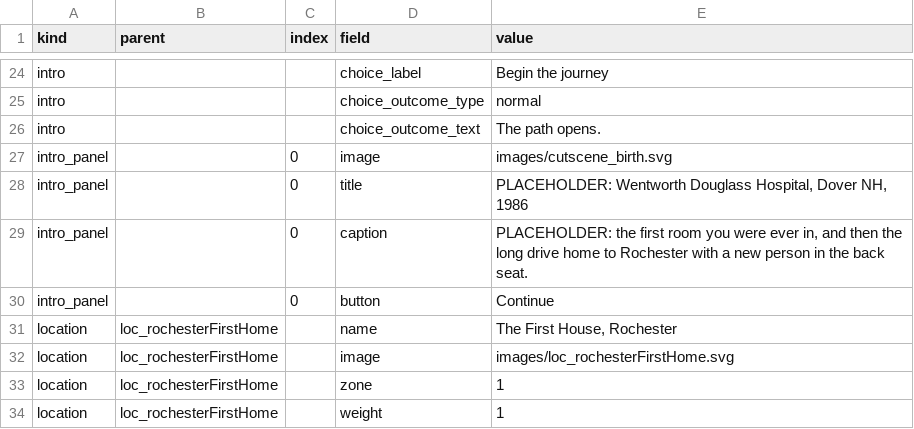
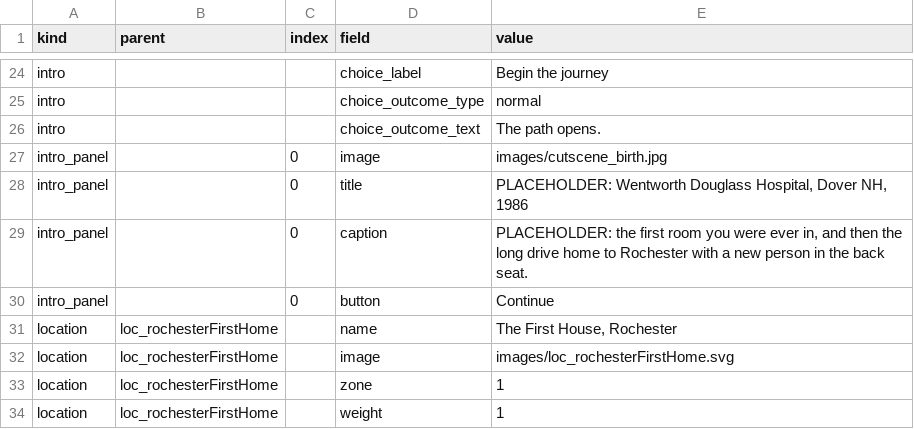
Before and after one commit to ptichko/amanda40, a CSV file: content/content.csv, drawn as a sheet; only a part is shown, gaps mark what is left out.

```diff
--- a/content/content.csv
+++ b/content/content.csv
@@ -26,3 +26,3 @@ intro,,,choice_outcome_type,normal
 intro,,,choice_outcome_text,The path opens.
-intro_panel,,0,image,images/cutscene_birth.svg
+intro_panel,,0,image,images/cutscene_birth.jpg
 intro_panel,,0,title,"PLACEHOLDER: Wentworth Douglass Hospital, Dover NH, 1986"
```
Also changed, not shown: 8 other files.
